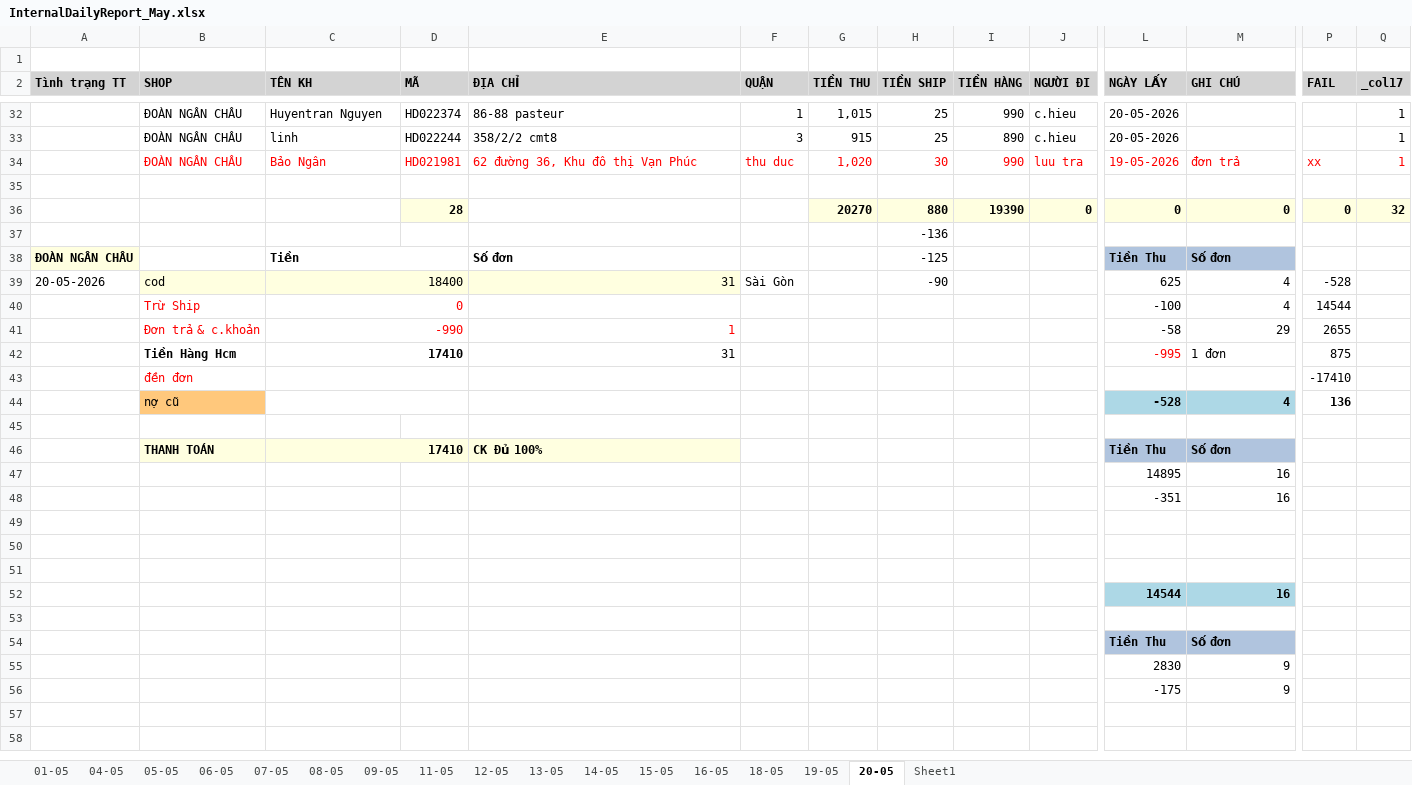
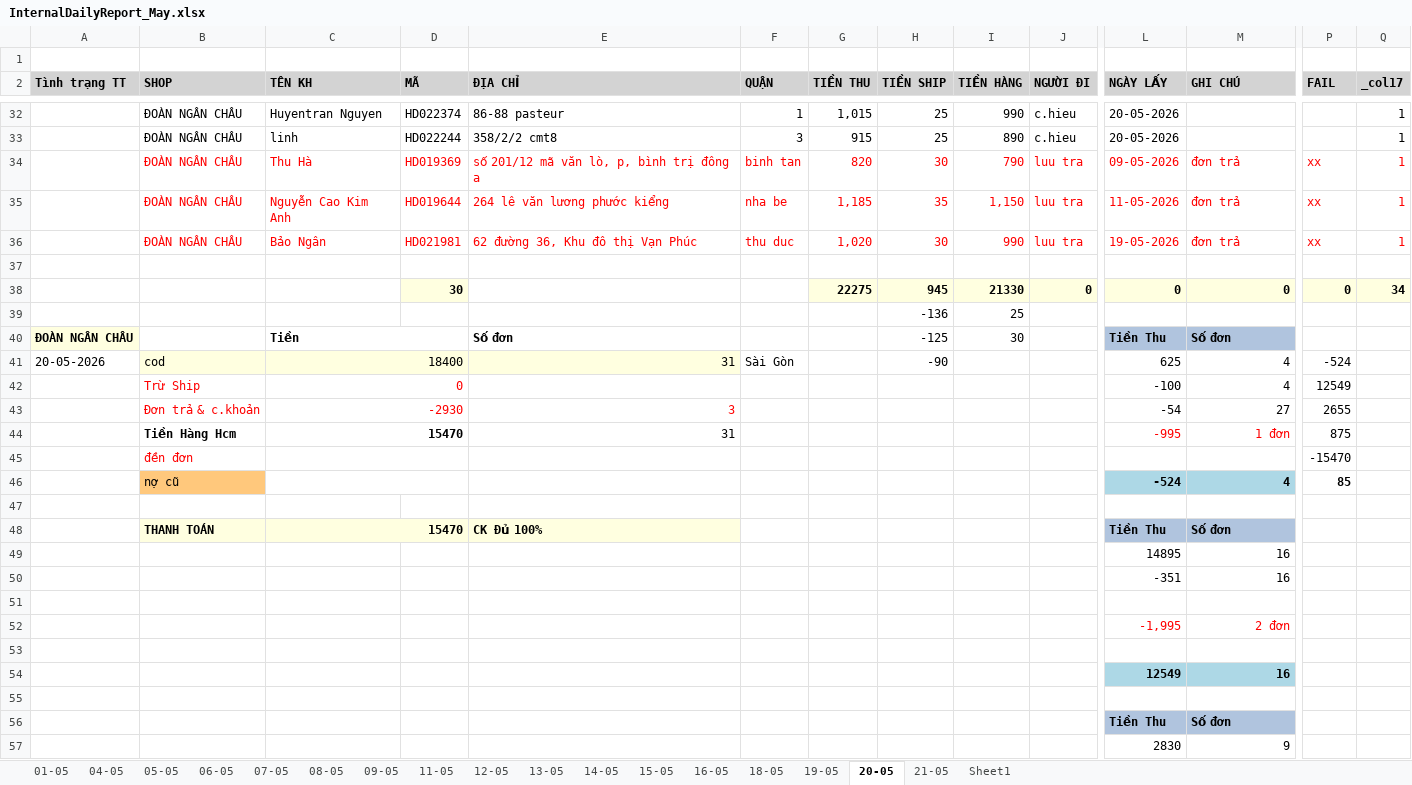
Before and after one commit to UIT19520358/TextExtractorTool, an Excel workbook: data/May/InternalDailyReport_May.xlsx, sheet 20-05, drawn as a sheet; only a part is shown, gaps mark what is left out; the shorter side is filled out with more unchanged rows; values as stored, in another font and other column widths than the file's, no borders; removed rows and columns are numbered as before the commit, all else as after; rows hold the shown columns only; the diff names each change by its address in the sheet, - before the commit and + after, or states it on an @@ line.

```diff
--- a/data/May/InternalDailyReport_May.xlsx (sheet 20-05)
+++ b/data/May/InternalDailyReport_May.xlsx (sheet 20-05)
+sheet tab: 21-05
+row 34:  | ĐOÀN NGÂN CHÂU | Thu Hà | HD019369 | số 201/12 mã văn lò, p, bình trị đông a | binh tan | 820 | 30 | 790 | luu tra | 09-05-2026 | đơn trả | xx | 1
+row 35:  | ĐOÀN NGÂN CHÂU | Nguyễn Cao Kim Anh | HD019644 | 264 lê văn lương phước kiểng | nha be | 1,185 | 35 | 1,150 | luu tra | 11-05-2026 | đơn trả | xx | 1
-D38 (MÃ): 28
+D38 (MÃ): 30
-G38 (TIỀN THU): 20270
+G38 (TIỀN THU): 22275
-H38 (TIỀN SHIP): 880
+H38 (TIỀN SHIP): 945
-I38 (TIỀN HÀNG): 19390
+I38 (TIỀN HÀNG): 21330
-Q38 (_col17): 32
+Q38 (_col17): 34
-I39 (TIỀN HÀNG): (empty)
+I39 (TIỀN HÀNG): 25
-I40 (TIỀN HÀNG): (empty)
+I40 (TIỀN HÀNG): 30
-P41 (FAIL): -528
+P41 (FAIL): -524
-P42 (FAIL): 14544
+P42 (FAIL): 12549
-C43 (TÊN KH): -990
+C43 (TÊN KH): -2930
-E43 (ĐỊA CHỈ): 1
+E43 (ĐỊA CHỈ): 3
-L43 (NGÀY LẤY): -58
+L43 (NGÀY LẤY): -54
-M43 (GHI CHÚ): 29
+M43 (GHI CHÚ): 27
-C44 (TÊN KH): 17410
+C44 (TÊN KH): 15470
@@ M44 text colour: black → #FF0000, alignment: left → right @@
-P45 (FAIL): -17410
+P45 (FAIL): -15470
-L46 (NGÀY LẤY): -528
+L46 (NGÀY LẤY): -524
-P46 (FAIL): 136
+P46 (FAIL): 85
-C48 (TÊN KH): 17410
+C48 (TÊN KH): 15470
-row 50: (empty)
+row 52:  |  |  |  |  |  |  |  |  |  | -1,995 | 2 đơn
-L54 (NGÀY LẤY): 14544
+L54 (NGÀY LẤY): 12549
```
Also changed, not shown: sheet Sheet1, formulas that keep their value, data/May/Data_May.xlsx, data/May/THÁNG 5.2026- CHÂU NGÂN- ĐỐI SOÁT.xlsx, 2 other files.
